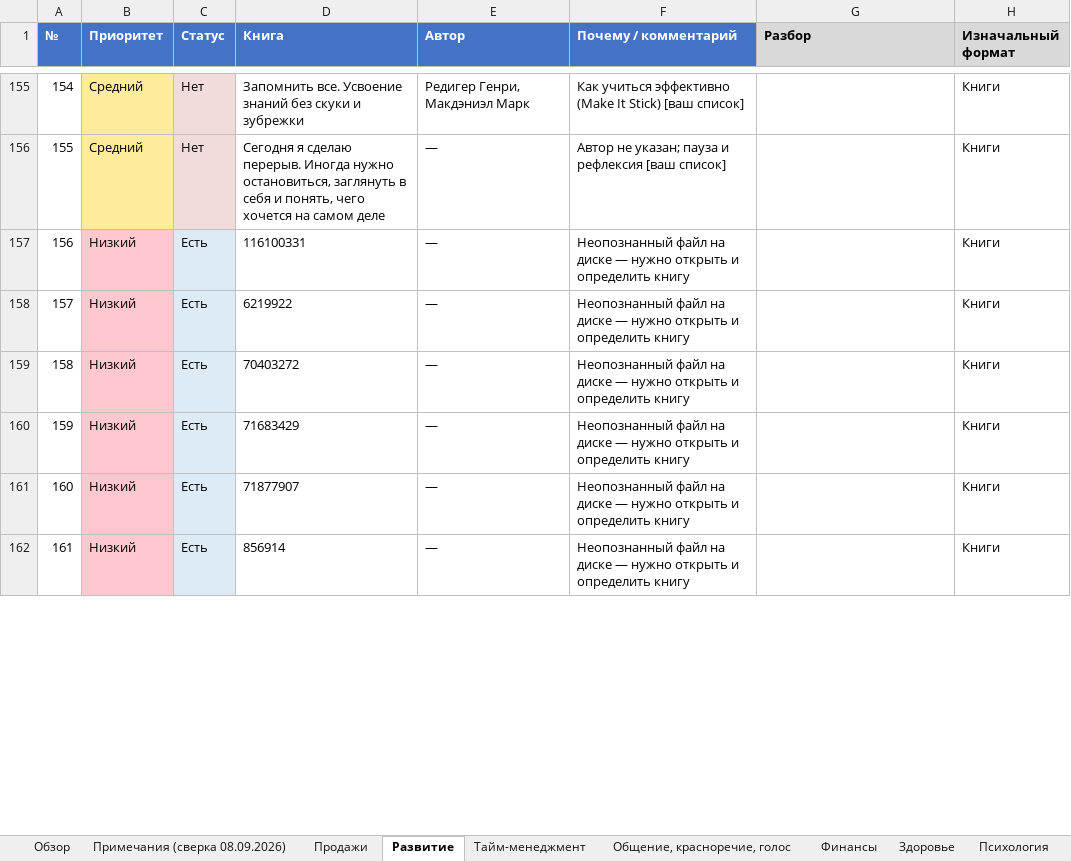
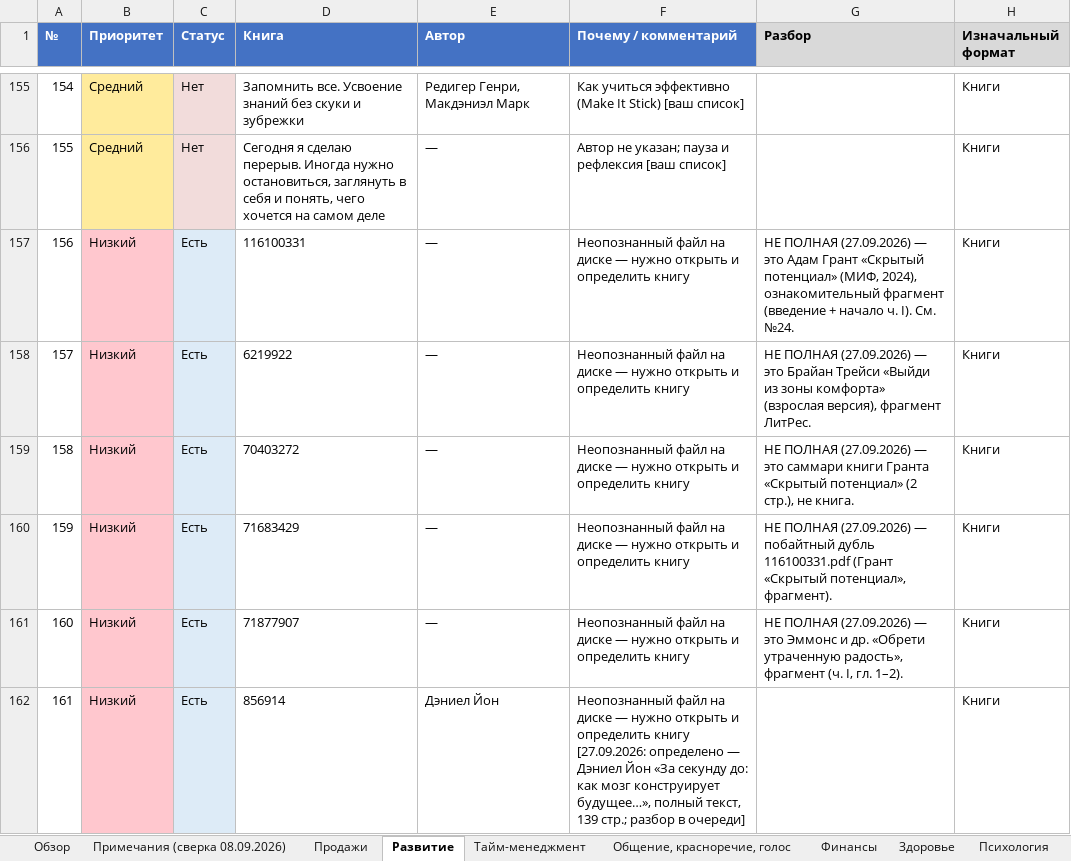
Before and after one commit to lancelot2719-lang/EgOProjects, an Excel workbook: Книги/Рейтинг книг по темам — сверка 08.09.2026.xlsx, sheet Развитие, drawn as a sheet; only a part is shown, gaps mark what is left out; values as stored, in another font and other column widths than the file's, no borders; the diff covers the shown part only; the diff names each change by its address in the sheet, - before the commit and + after, or states it on an @@ line.

```diff
--- a/Книги/Рейтинг книг по темам — сверка 08.09.2026.xlsx (sheet Развитие)
+++ b/Книги/Рейтинг книг по темам — сверка 08.09.2026.xlsx (sheet Развитие)
-G157 (Разбор): (empty)
+G157 (Разбор): НЕ ПОЛНАЯ (27.09.2026) — это Адам Грант «Скрытый потенциал» (МИФ, 2024), ознакомительный фрагмент (введение + начало ч. I). См. №24.
-G158 (Разбор): (empty)
+G158 (Разбор): НЕ ПОЛНАЯ (27.09.2026) — это Брайан Трейси «Выйди из зоны комфорта» (взрослая версия), фрагмент ЛитРес.
-G159 (Разбор): (empty)
+G159 (Разбор): НЕ ПОЛНАЯ (27.09.2026) — это саммари книги Гранта «Скрытый потенциал» (2 стр.), не книга.
-G160 (Разбор): (empty)
+G160 (Разбор): НЕ ПОЛНАЯ (27.09.2026) — побайтный дубль 116100331.pdf (Грант «Скрытый потенциал», фрагмент).
-G161 (Разбор): (empty)
+G161 (Разбор): НЕ ПОЛНАЯ (27.09.2026) — это Эммонс и др. «Обрети утраченную радость», фрагмент (ч. I, гл. 1–2).
-E162 (Автор): —
+E162 (Автор): Дэниел Йон
-F162 (Почему / комментарий): …определить книгу
+F162 (Почему / комментарий): …определить книгу [27.09.2026: определено — Дэниел Йон «За секунду до: как мозг конструирует будущее…», полный текст, 139 стр.; разбор в очереди]
```
Also changed, not shown: 19 edited cells and cell formats elsewhere in this sheet, sheet Примечания (сверка 08.09.2026), sheet Обзор, 1 other file.
